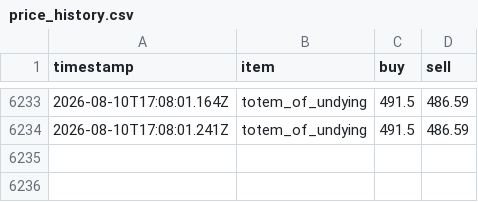
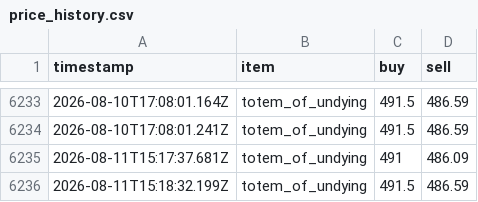
Before and after one commit to RyanYu0118/MCWWS, a CSV file: plugins/Skript/scripts/web/data/price_history.csv, drawn as a sheet; only a part is shown, gaps mark what is left out.

```diff
--- a/plugins/Skript/scripts/web/data/price_history.csv
+++ b/plugins/Skript/scripts/web/data/price_history.csv
@@ -6234 +6234,3 @@ timestamp,item,buy,sell
 2026-08-10T17:08:01.241Z,totem_of_undying,491.5,486.59
+2026-08-11T15:17:37.681Z,totem_of_undying,491,486.09
+2026-08-11T15:18:32.199Z,totem_of_undying,491.5,486.59
```
Also changed, not shown: 30 other files.
